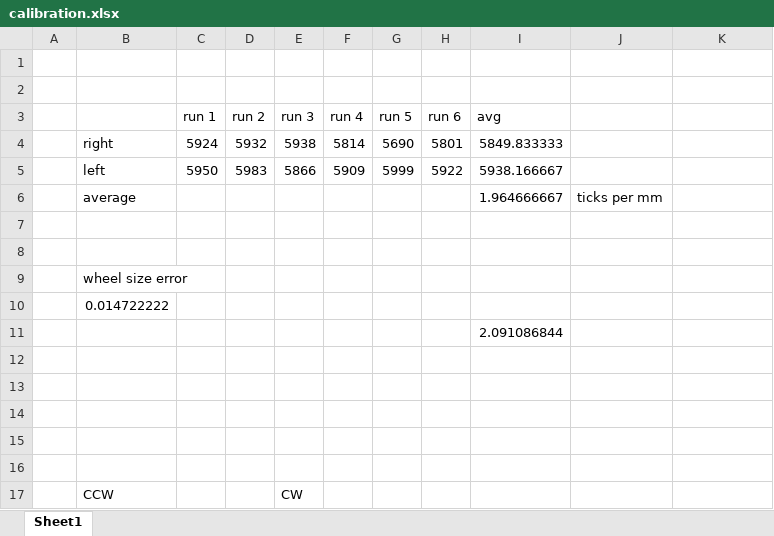
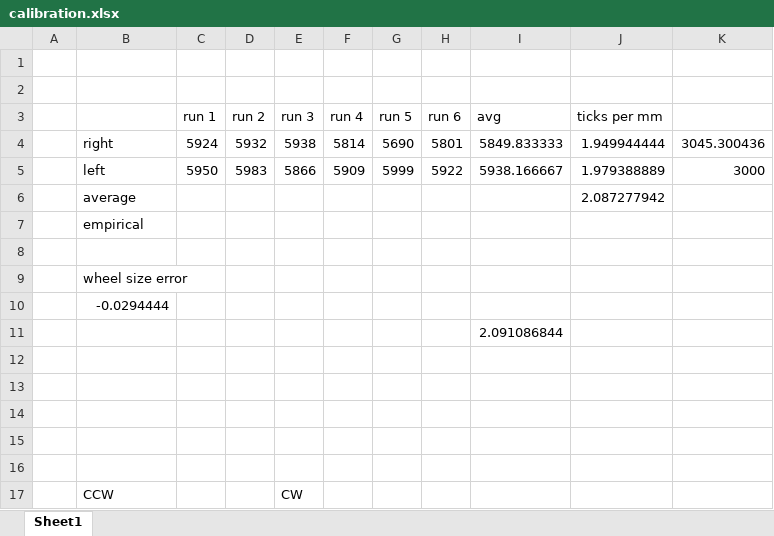
Before and after one commit to jimdinunzio/lego-mindstorms-nxt, an Excel workbook: TotalCanzRecall/calibration.xlsx, sheet Sheet1, drawn as a sheet; only a part is shown; values as stored, in another font and other column widths than the file's, no borders; charts and pictures not drawn; removed rows and columns are numbered as before the commit, all else as after; the diff names each change by its address in the sheet, - before the commit and + after, or states it on an @@ line.

Commit message:
updated calibration data

```diff
--- a/TotalCanzRecall/calibration.xlsx (sheet Sheet1)
+++ b/TotalCanzRecall/calibration.xlsx (sheet Sheet1)
-J3: (empty)
+J3: ticks per mm
-J4 (ticks per mm): (empty)
+J4 (ticks per mm): 1.949944444
-K4: (empty)
+K4: 3045.300436
-J5 (ticks per mm): (empty)
+J5 (ticks per mm): 1.979388889
-K5: (empty)
+K5: 3000
-row 6:  | average |  |  |  |  |  |  | 1.964666667 | ticks per mm
-row 6: (empty)
+row 6:  | average |  |  |  |  |  |  |  | 2.087277942
+row 7:  | empirical
-B10: 0.014722222
+B10: -0.0294444
```
Also changed, not shown: charts or pictures.
